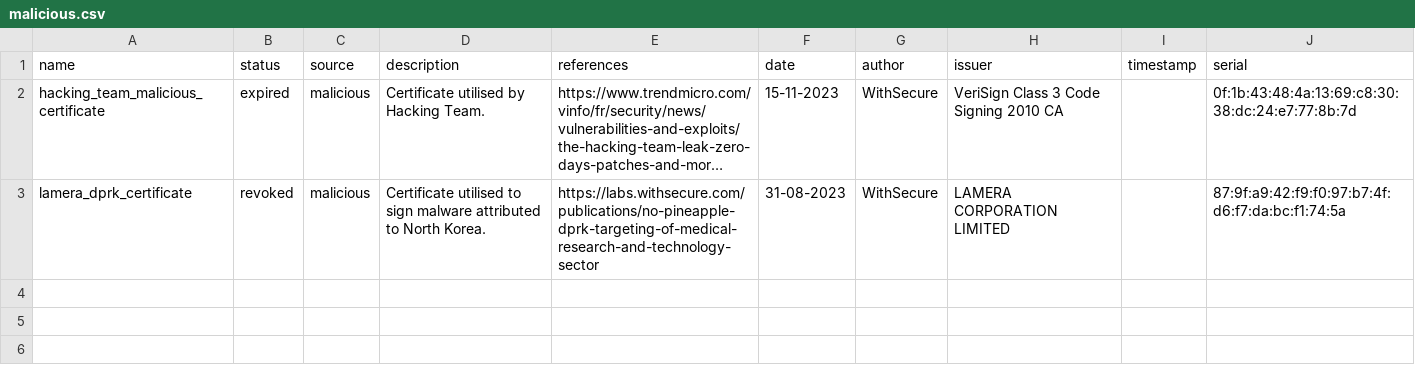
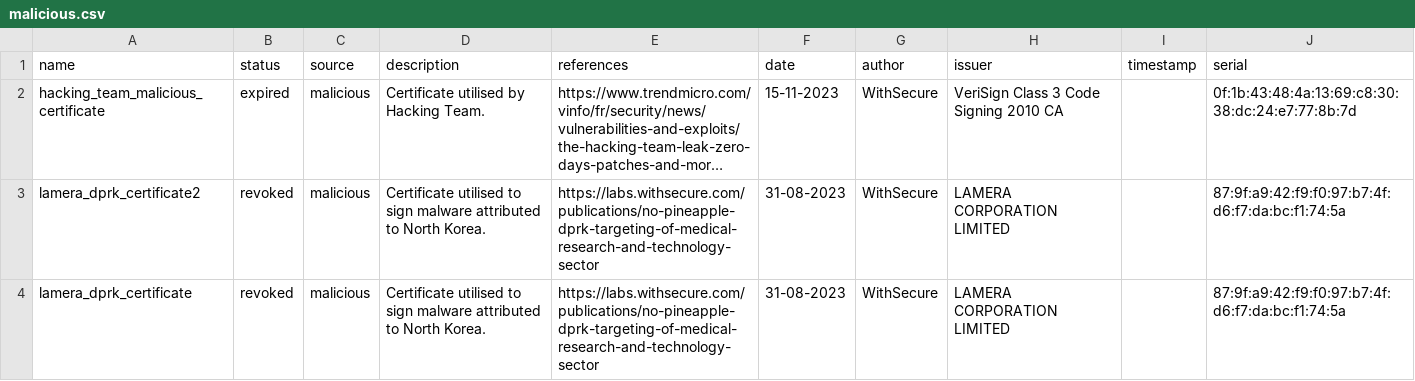
Before and after one commit to RiccardoAncarani/lolcerts, a CSV file: csv/malicious.csv, drawn as a sheet; long unchanged cells end in …; the diff names each change by its address in the sheet, - before the commit and + after, or states it on an @@ line.

```diff
--- a/csv/malicious.csv
+++ b/csv/malicious.csv
+row 3: lamera_dprk_certificate2 | revoked | malicious | Certificate utilised to sign malware attributed to North Korea. | https://labs.withsecure.com/publications/no-pineapple-dprk-targeting-of-medical-research-and-technology-sector | 31-08-2023 | WithSecure | LAMERA CORPORATION LIMITED |  | 87:9f:a9:42:f9:f0:97:b7:4f:d6:f7:da:bc:f1:74:5a
```
Also changed, not shown: 1 other file.
